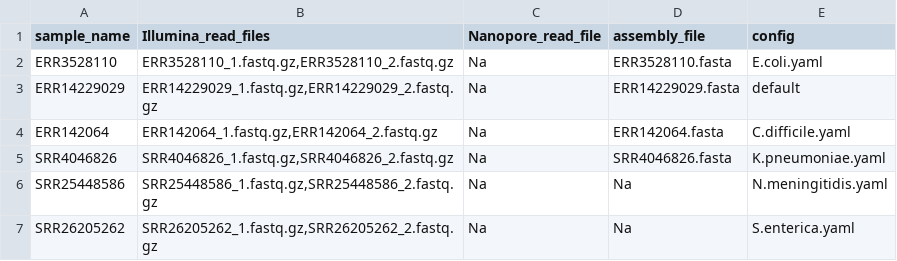
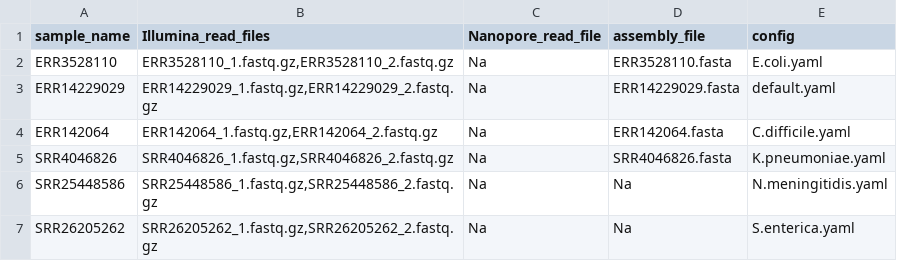
Before and after one commit to ssi-dk/ssi_analysis_utility, a TSV file: examples/samplesheet.tsv, drawn as a sheet.

Commit message:
update default species values to accomdate the samplesheet structure and rules

```diff
--- a/examples/samplesheet.tsv
+++ b/examples/samplesheet.tsv
@@ -2,3 +2,3 @@ sample_name	Illumina_read_files	Nanopore_read_file	assembly_file	config
 ERR3528110	ERR3528110_1.fastq.gz,ERR3528110_2.fastq.gz	Na	ERR3528110.fasta	E.coli.yaml
-ERR14229029	ERR14229029_1.fastq.gz,ERR14229029_2.fastq.gz	Na	ERR14229029.fasta	default
+ERR14229029	ERR14229029_1.fastq.gz,ERR14229029_2.fastq.gz	Na	ERR14229029.fasta	default.yaml
 ERR142064	ERR142064_1.fastq.gz,ERR142064_2.fastq.gz	Na	ERR142064.fasta	C.difficile.yaml
```
Also changed, not shown: 1 other file.
